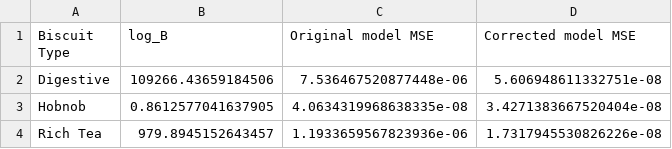
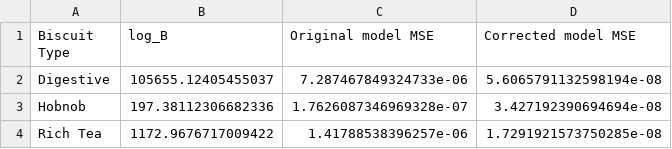
Before and after one commit to M4ffff/ML_biscuit_analysis, a CSV file: model_comparisons.csv, drawn as a sheet.

```diff
--- a/model_comparisons.csv
+++ b/model_comparisons.csv
@@ -1,4 +1,4 @@
 Biscuit Type,log_B,Original model MSE,Corrected model MSE
-Digestive,109266.43659184506,7.536467520877448e-06,5.606948611332751e-08
-Hobnob,0.8612577041637905,4.0634319968638335e-08,3.4271383667520404e-08
-Rich Tea,979.8945152643457,1.1933659567823936e-06,1.7317945530826226e-08
+Digestive,105655.12405455037,7.287467849324733e-06,5.6065791132598194e-08
+Hobnob,197.38112306682336,1.7626087346969328e-07,3.427192390694694e-08
+Rich Tea,1172.9676717009422,1.41788538396257e-06,1.7291921573750285e-08
```
Also changed, not shown: probability_table.csv, 2 other files.
